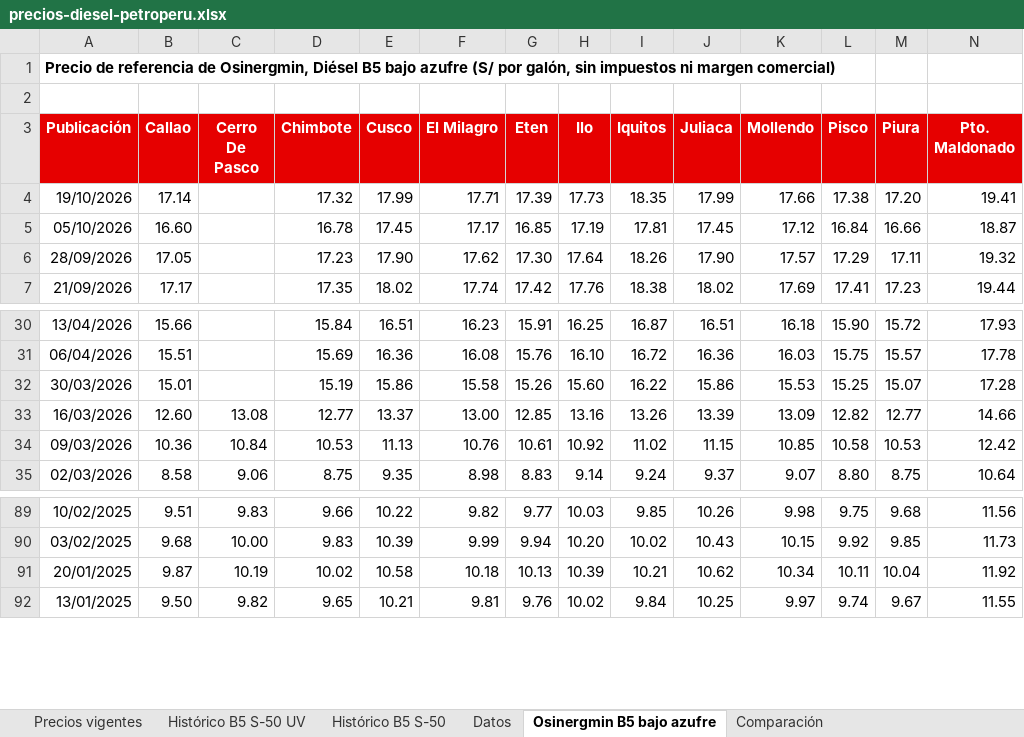
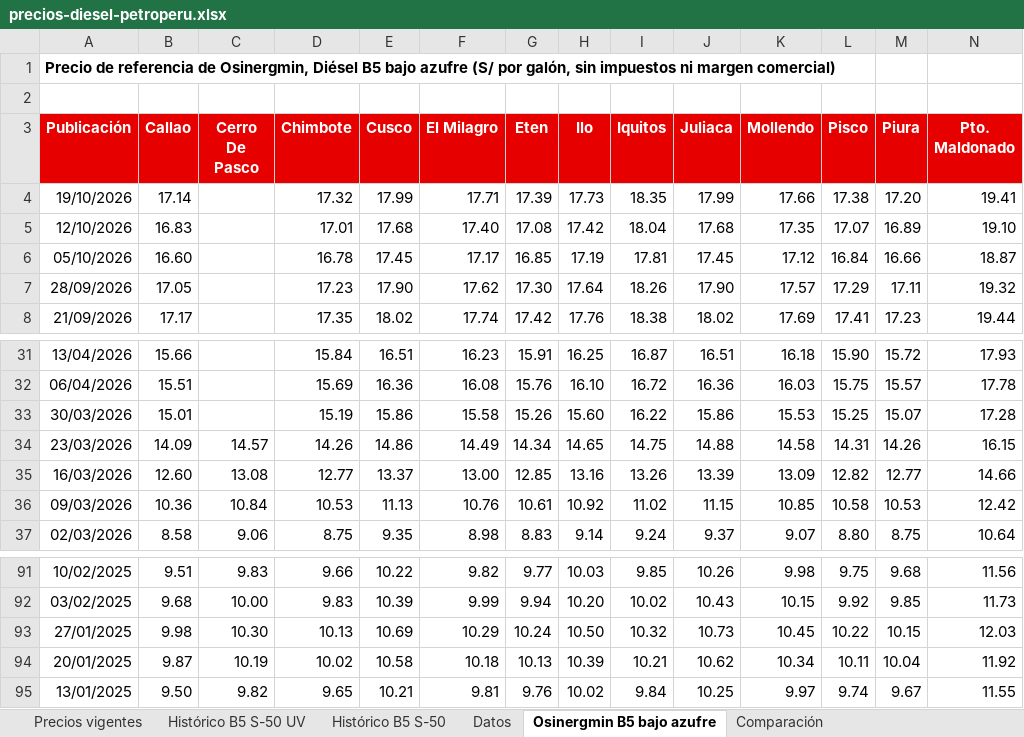
Before and after one commit to elpoppin2/AGENTE-PETROPERU-COMBUSTIBLES, an Excel workbook: data/precios-diesel-petroperu.xlsx, sheet Osinergmin B5 bajo azufre, drawn as a sheet; only a part is shown, gaps mark what is left out; values as stored, in another font and other column widths than the file's, no borders; rows hold the shown columns only; the diff names each change by its address in the sheet, - before the commit and + after, or states it on an @@ line.

Commit message:
Precios Petroperú 2026-10-21

```diff
--- a/data/precios-diesel-petroperu.xlsx (sheet Osinergmin B5 bajo azufre)
+++ b/data/precios-diesel-petroperu.xlsx (sheet Osinergmin B5 bajo azufre)
+row 5: 12/10/2026 | 16.83 |  | 17.01 | 17.68 | 17.40 | 17.08 | 17.42 | 18.04 | 17.68 | 17.35 | 17.07 | 16.89 | 19.10
+row 34: 23/03/2026 | 14.09 | 14.57 | 14.26 | 14.86 | 14.49 | 14.34 | 14.65 | 14.75 | 14.88 | 14.58 | 14.31 | 14.26 | 16.15
+row 93: 27/01/2025 | 9.98 | 10.30 | 10.13 | 10.69 | 10.29 | 10.24 | 10.50 | 10.32 | 10.73 | 10.45 | 10.22 | 10.15 | 12.03
```
Also changed, not shown: 2 other files.
